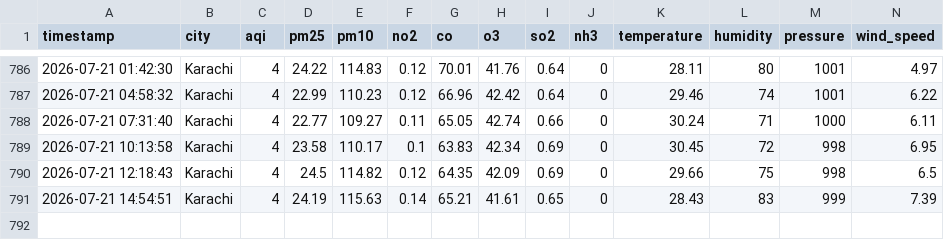
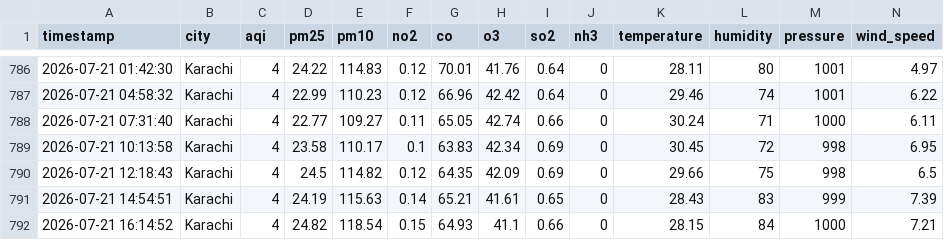
Before and after one commit to bhaveshkumarmalhi507/aqi-live-project, a CSV file: karachi_raw_data.csv, drawn as a sheet; only a part is shown, gaps mark what is left out.

```diff
--- a/karachi_raw_data.csv
+++ b/karachi_raw_data.csv
@@ -791 +791,2 @@ timestamp,city,aqi,pm25,pm10,no2,co,o3,so2,nh3,temperature,humidity,pressure,win
 2026-07-21 14:54:51,Karachi,4,24.19,115.63,0.14,65.21,41.61,0.65,0,28.43,83,999,7.39
+2026-07-21 16:14:52,Karachi,4,24.82,118.54,0.15,64.93,41.1,0.66,0,28.15,84,1000,7.21
```
Also changed, not shown: karachi_clean_dataset.csv.
